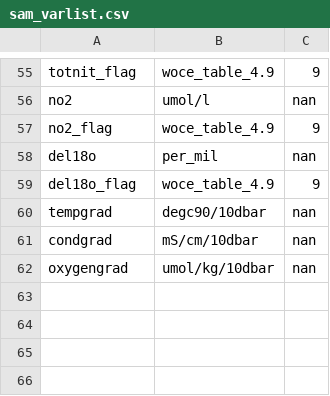
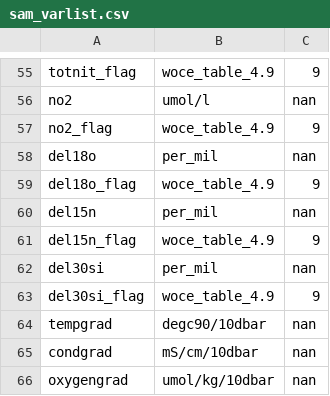
Before and after one commit to NOC-OCP/ocp_hydro_matlab, a CSV file: templates/sam_varlist.csv, drawn as a sheet; only a part is shown, gaps mark what is left out; the diff names each change by its address in the sheet, - before the commit and + after, or states it on an @@ line.

```diff
--- a/templates/sam_varlist.csv
+++ b/templates/sam_varlist.csv
+row 60: del15n | per_mil | nan
+row 61: del15n_flag | woce_table_4.9 | 9
+row 62: del30si | per_mil | nan
+row 63: del30si_flag | woce_table_4.9 | 9
```
Also changed, not shown: templates/sam_varlist_out.csv, 12 other files.
